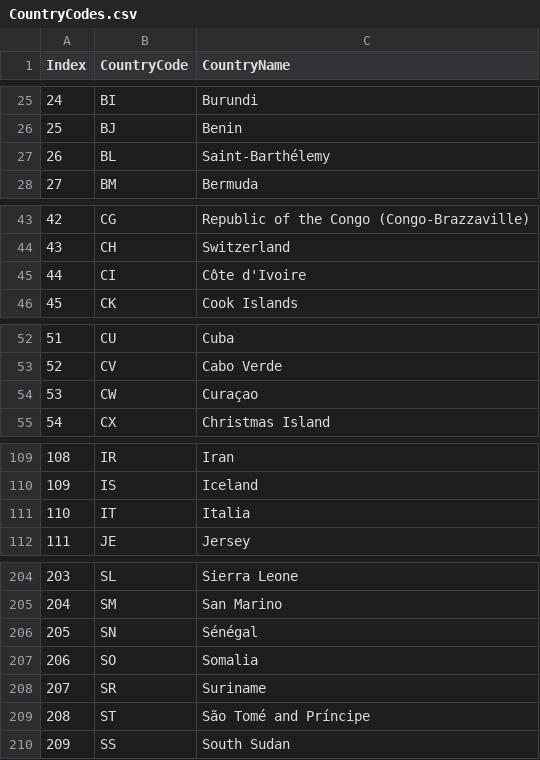
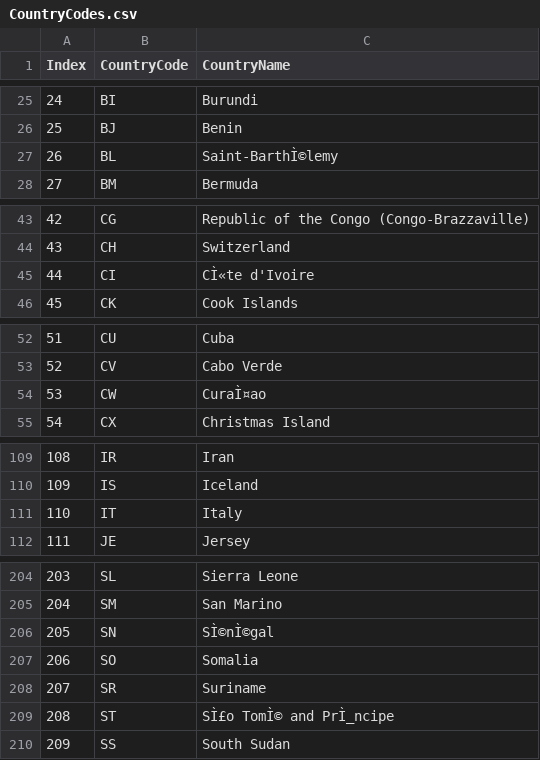
Before and after one commit to mnakaj/Database_QC, a CSV file: App-1/Data/CountryCodes.csv, drawn as a sheet; only a part is shown, gaps mark what is left out; the diff names each change by its address in the sheet, - before the commit and + after, or states it on an @@ line.

```diff
--- a/App-1/Data/CountryCodes.csv
+++ b/App-1/Data/CountryCodes.csv
-C27 (CountryName): Saint-Barthélemy
+C27 (CountryName): Saint-BarthÌ©lemy
-C45 (CountryName): Côte d'Ivoire
+C45 (CountryName): CÌ«te d'Ivoire
-C54 (CountryName): Curaçao
+C54 (CountryName): CuraÌ¤ao
-C111 (CountryName): Italia
+C111 (CountryName): Italy
-C206 (CountryName): Sénégal
+C206 (CountryName): SÌ©nÌ©gal
-C209 (CountryName): São Tomé and Príncipe
+C209 (CountryName): SÌ£o TomÌ© and PrÌ_ncipe
```
Also changed, not shown: 2 other files.
